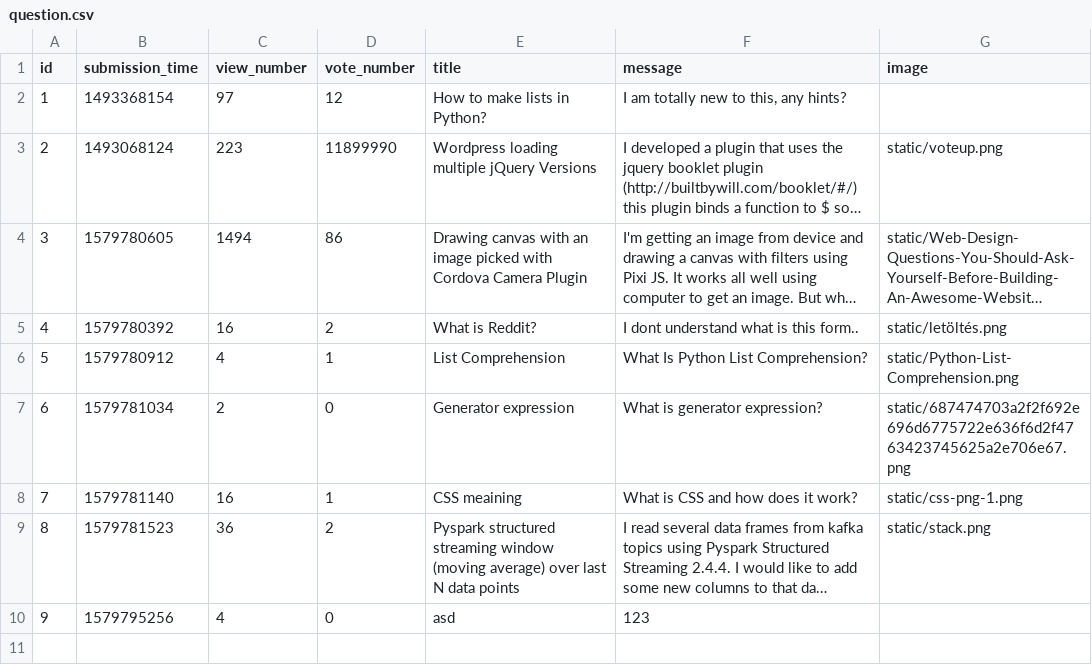
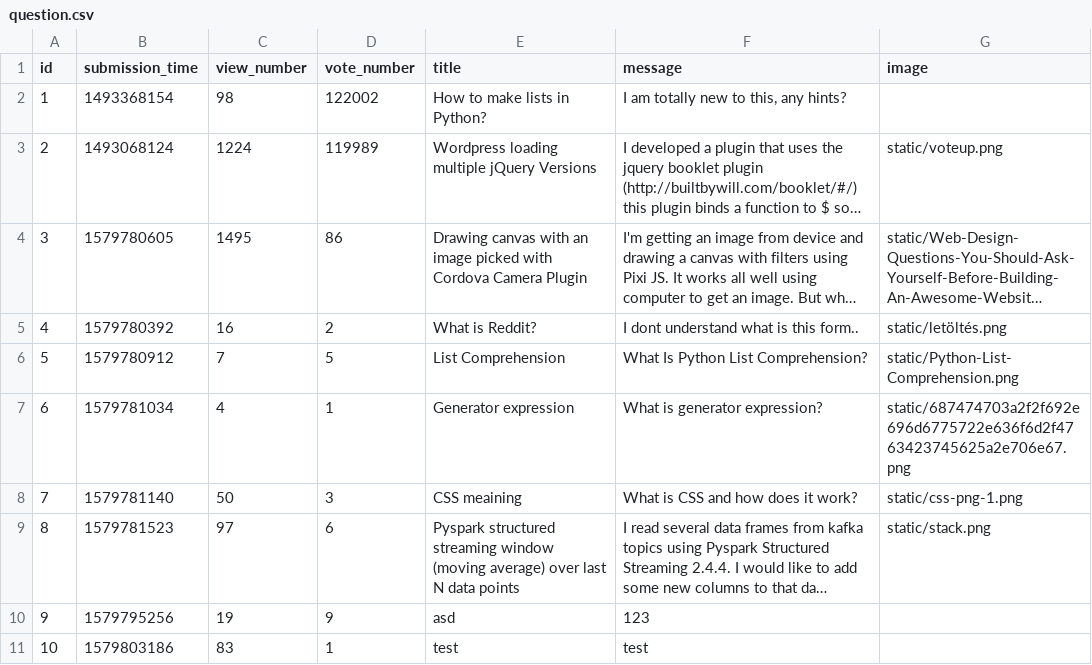
Before and after one commit to CodecoolGlobal/ask-mate-cyphers, a CSV file: sample_data/question.csv, drawn as a sheet; long unchanged cells end in …; the diff names each change by its address in the sheet, - before the commit and + after, or states it on an @@ line.

```diff
--- a/sample_data/question.csv
+++ b/sample_data/question.csv
-C2 (view_number): 97
+C2 (view_number): 98
-D2 (vote_number): 12
+D2 (vote_number): 122002
-C3 (view_number): 223
+C3 (view_number): 1224
-D3 (vote_number): 11899990
+D3 (vote_number): 119989
-C4 (view_number): 1494
+C4 (view_number): 1495
-C6 (view_number): 4
+C6 (view_number): 7
-D6 (vote_number): 1
+D6 (vote_number): 5
-C7 (view_number): 2
+C7 (view_number): 4
-D7 (vote_number): 0
+D7 (vote_number): 1
-C8 (view_number): 16
+C8 (view_number): 50
-D8 (vote_number): 1
+D8 (vote_number): 3
-C9 (view_number): 36
+C9 (view_number): 97
-D9 (vote_number): 2
+D9 (vote_number): 6
-C10 (view_number): 4
+C10 (view_number): 19
-D10 (vote_number): 0
+D10 (vote_number): 9
+row 11: 10 | 1579803186 | 83 | 1 | test | test
```
Also changed, not shown: sample_data/answer.csv, 8 other files.
